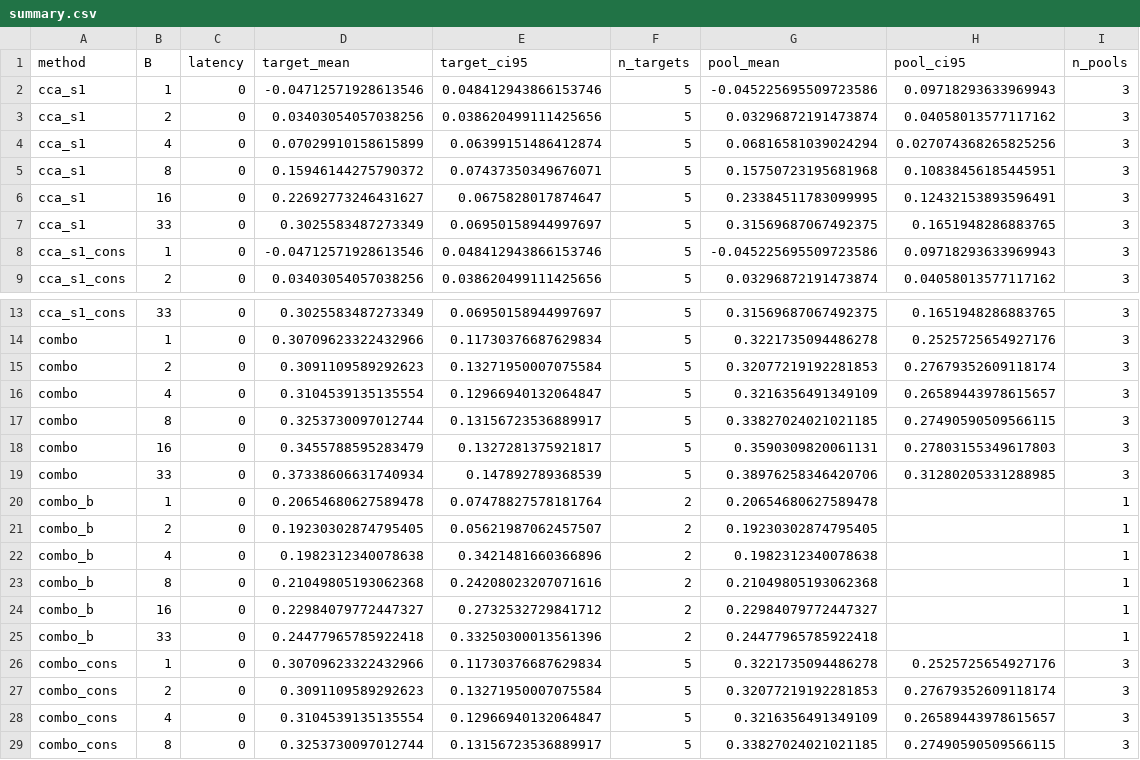
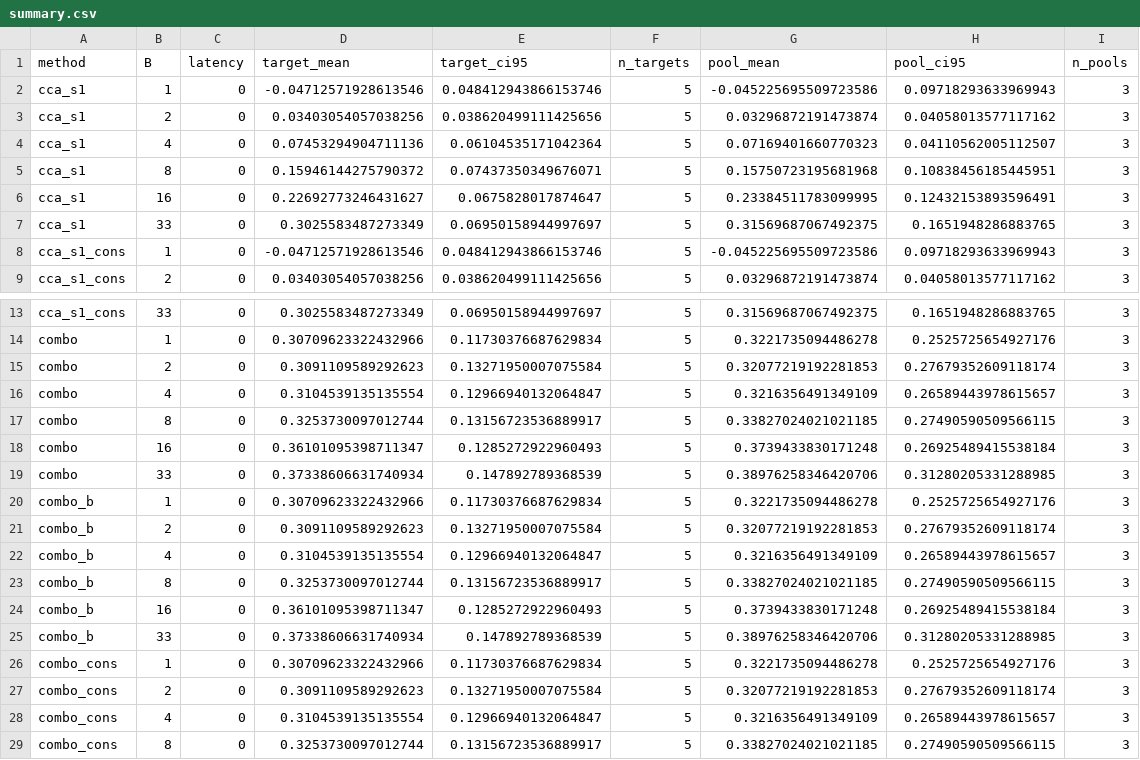
Before and after one commit to HsinyuanZhang/DAC2027_SSM, a CSV file: results/analysis/m2_causal_20261020/summary.csv, drawn as a sheet; only a part is shown, gaps mark what is left out; the diff covers the shown part only.

```diff
--- a/results/analysis/m2_causal_20261020/summary.csv
+++ b/results/analysis/m2_causal_20261020/summary.csv
@@ -3,3 +3,3 @@ cca_s1,1,0,-0.04712571928613546,0.048412943866153746,5,-0.045225695509723586,0.0
 cca_s1,2,0,0.03403054057038256,0.038620499111425656,5,0.03296872191473874,0.04058013577117162,3
-cca_s1,4,0,0.07029910158615899,0.06399151486412874,5,0.06816581039024294,0.027074368265825256,3
+cca_s1,4,0,0.07453294904711136,0.06104535171042364,5,0.07169401660770323,0.04110562005112507,3
 cca_s1,8,0,0.15946144275790372,0.07437350349676071,5,0.15750723195681968,0.10838456185445951,3
@@ -17,10 +17,10 @@ combo,4,0,0.3104539135135554,0.12966940132064847,5,0.3216356491349109,0.26589443
 combo,8,0,0.3253730097012744,0.13156723536889917,5,0.33827024021021185,0.27490590509566115,3
-combo,16,0,0.3455788595283479,0.1327281375921817,5,0.3590309820061131,0.27803155349617803,3
+combo,16,0,0.36101095398711347,0.1285272922960493,5,0.3739433830171248,0.26925489415538184,3
 combo,33,0,0.37338606631740934,0.147892789368539,5,0.38976258346420706,0.31280205331288985,3
-combo_b,1,0,0.20654680627589478,0.07478827578181764,2,0.20654680627589478,,1
-combo_b,2,0,0.19230302874795405,0.05621987062457507,2,0.19230302874795405,,1
-combo_b,4,0,0.1982312340078638,0.3421481660366896,2,0.1982312340078638,,1
-combo_b,8,0,0.21049805193062368,0.24208023207071616,2,0.21049805193062368,,1
-combo_b,16,0,0.22984079772447327,0.2732532729841712,2,0.22984079772447327,,1
-combo_b,33,0,0.24477965785922418,0.33250300013561396,2,0.24477965785922418,,1
+combo_b,1,0,0.30709623322432966,0.11730376687629834,5,0.3221735094486278,0.2525725654927176,3
+combo_b,2,0,0.3091109589292623,0.13271950007075584,5,0.32077219192281853,0.27679352609118174,3
+combo_b,4,0,0.3104539135135554,0.12966940132064847,5,0.3216356491349109,0.26589443978615657,3
+combo_b,8,0,0.3253730097012744,0.13156723536889917,5,0.33827024021021185,0.27490590509566115,3
+combo_b,16,0,0.36101095398711347,0.1285272922960493,5,0.3739433830171248,0.26925489415538184,3
+combo_b,33,0,0.37338606631740934,0.147892789368539,5,0.38976258346420706,0.31280205331288985,3
 combo_cons,1,0,0.30709623322432966,0.11730376687629834,5,0.3221735094486278,0.2525725654927176,3
```
Also changed, not shown: 6 added rows and 48 edited cells elsewhere in this file, results/analysis/m2_causal_20261020/latency.csv, results/analysis/m2_causal_20261020/per_pool.csv, 9 other files.
